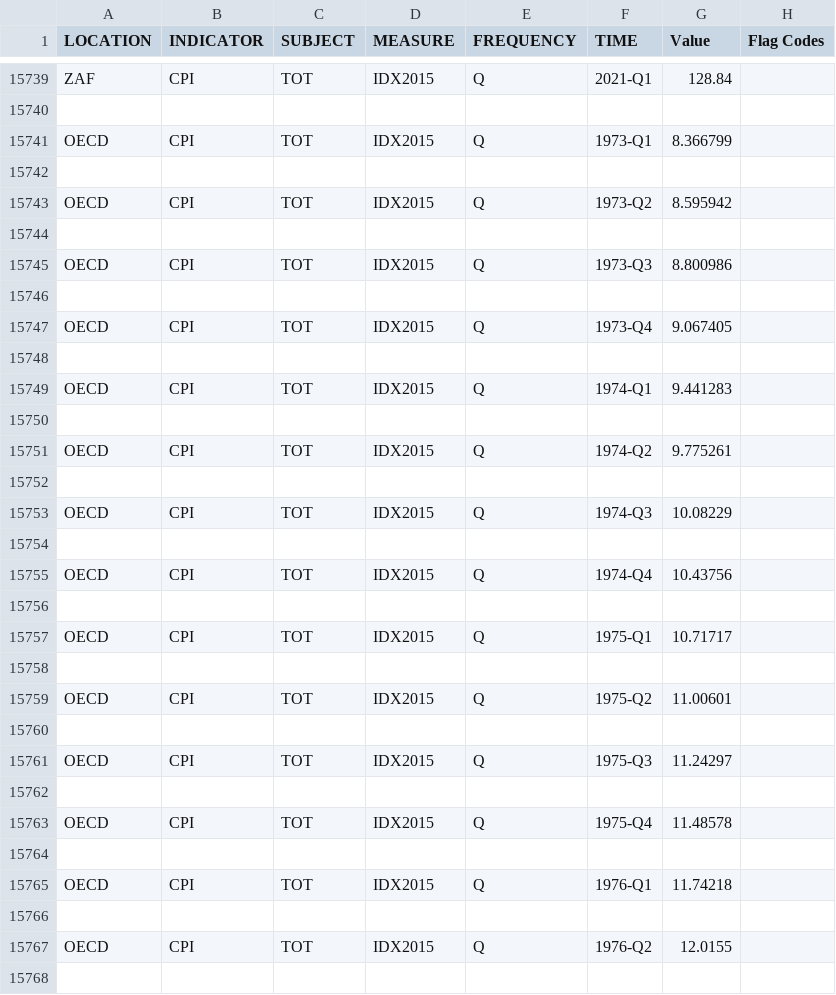
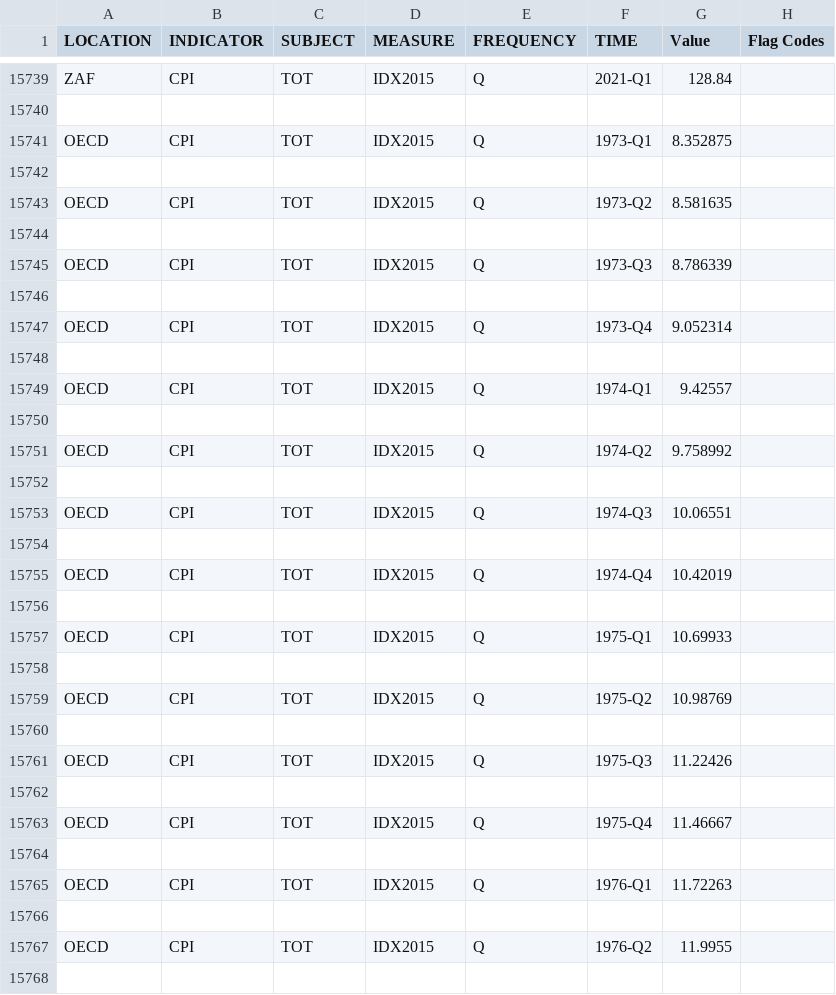
Before and after one commit to lancs-macro/api, a CSV file: data-raw/uk-cpi.csv, drawn as a sheet; only a part is shown, gaps mark what is left out; the diff covers the shown part only.

Commit message:
update map int and added dummy in data uk

```diff
--- a/data-raw/uk-cpi.csv
+++ b/data-raw/uk-cpi.csv
@@ -15740,29 +15740,29 @@
 
-"OECD","CPI","TOT","IDX2015","Q","1973-Q1",8.366799,
+"OECD","CPI","TOT","IDX2015","Q","1973-Q1",8.352875,
 
-"OECD","CPI","TOT","IDX2015","Q","1973-Q2",8.595942,
+"OECD","CPI","TOT","IDX2015","Q","1973-Q2",8.581635,
 
-"OECD","CPI","TOT","IDX2015","Q","1973-Q3",8.800986,
+"OECD","CPI","TOT","IDX2015","Q","1973-Q3",8.786339,
 
-"OECD","CPI","TOT","IDX2015","Q","1973-Q4",9.067405,
+"OECD","CPI","TOT","IDX2015","Q","1973-Q4",9.052314,
 
-"OECD","CPI","TOT","IDX2015","Q","1974-Q1",9.441283,
+"OECD","CPI","TOT","IDX2015","Q","1974-Q1",9.42557,
 
-"OECD","CPI","TOT","IDX2015","Q","1974-Q2",9.775261,
+"OECD","CPI","TOT","IDX2015","Q","1974-Q2",9.758992,
 
-"OECD","CPI","TOT","IDX2015","Q","1974-Q3",10.08229,
+"OECD","CPI","TOT","IDX2015","Q","1974-Q3",10.06551,
 
-"OECD","CPI","TOT","IDX2015","Q","1974-Q4",10.43756,
+"OECD","CPI","TOT","IDX2015","Q","1974-Q4",10.42019,
 
-"OECD","CPI","TOT","IDX2015","Q","1975-Q1",10.71717,
+"OECD","CPI","TOT","IDX2015","Q","1975-Q1",10.69933,
 
-"OECD","CPI","TOT","IDX2015","Q","1975-Q2",11.00601,
+"OECD","CPI","TOT","IDX2015","Q","1975-Q2",10.98769,
 
-"OECD","CPI","TOT","IDX2015","Q","1975-Q3",11.24297,
+"OECD","CPI","TOT","IDX2015","Q","1975-Q3",11.22426,
 
-"OECD","CPI","TOT","IDX2015","Q","1975-Q4",11.48578,
+"OECD","CPI","TOT","IDX2015","Q","1975-Q4",11.46667,
 
-"OECD","CPI","TOT","IDX2015","Q","1976-Q1",11.74218,
+"OECD","CPI","TOT","IDX2015","Q","1976-Q1",11.72263,
 
-"OECD","CPI","TOT","IDX2015","Q","1976-Q2",12.0155,
+"OECD","CPI","TOT","IDX2015","Q","1976-Q2",11.9955,
 
```
Also changed, not shown: 179 edited cells elsewhere in this file, 3 other files.
